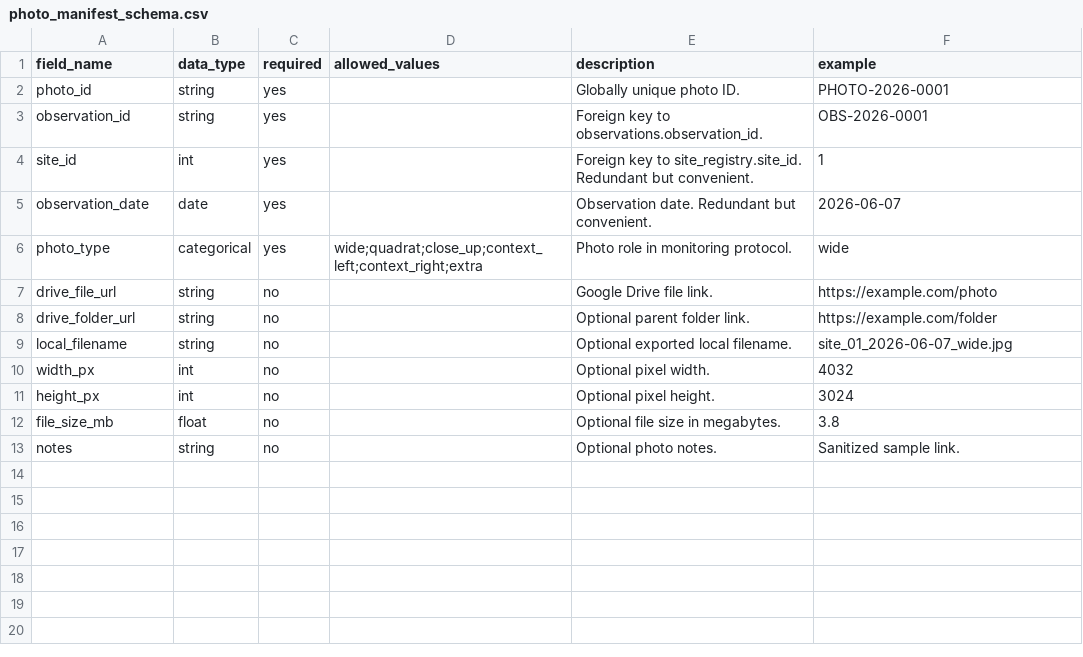
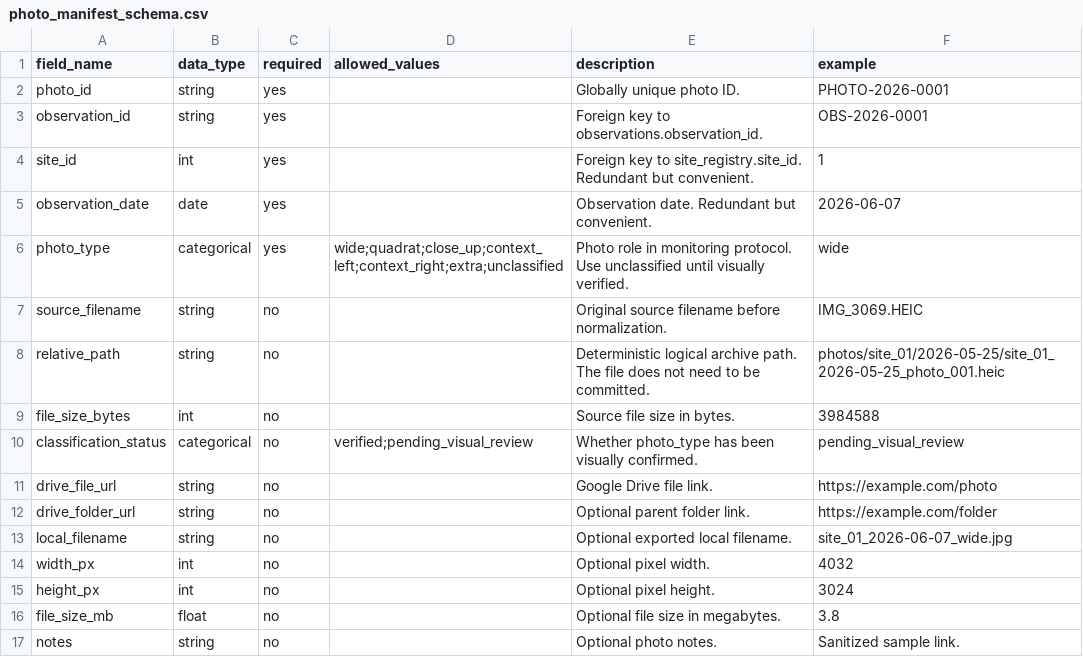
Before and after one commit to samuelfrey98/plant-succession-ml, a CSV file: data/schema/photo_manifest_schema.csv, drawn as a sheet.

Commit message:
Add photo manifest and archive tooling

```diff
--- a/data/schema/photo_manifest_schema.csv
+++ b/data/schema/photo_manifest_schema.csv
@@ -5,3 +5,7 @@ site_id,int,yes,,Foreign key to site_registry.site_id. Redundant but convenient.
 observation_date,date,yes,,Observation date. Redundant but convenient.,2026-06-07
-photo_type,categorical,yes,wide;quadrat;close_up;context_left;context_right;extra,Photo role in monitoring protocol.,wide
+photo_type,categorical,yes,wide;quadrat;close_up;context_left;context_right;extra;unclassified,Photo role in monitoring protocol. Use unclassified until visually verified.,wide
+source_filename,string,no,,Original source filename before normalization.,IMG_3069.HEIC
+relative_path,string,no,,Deterministic logical archive path. The file does not need to be committed.,photos/site_01/2026-05-25/site_01_2026-05-25_photo_001.heic
+file_size_bytes,int,no,,Source file size in bytes.,3984588
+classification_status,categorical,no,verified;pending_visual_review,Whether photo_type has been visually confirmed.,pending_visual_review
 drive_file_url,string,no,,Google Drive file link.,https://example.com/photo
```
Also changed, not shown: 11 other files.
